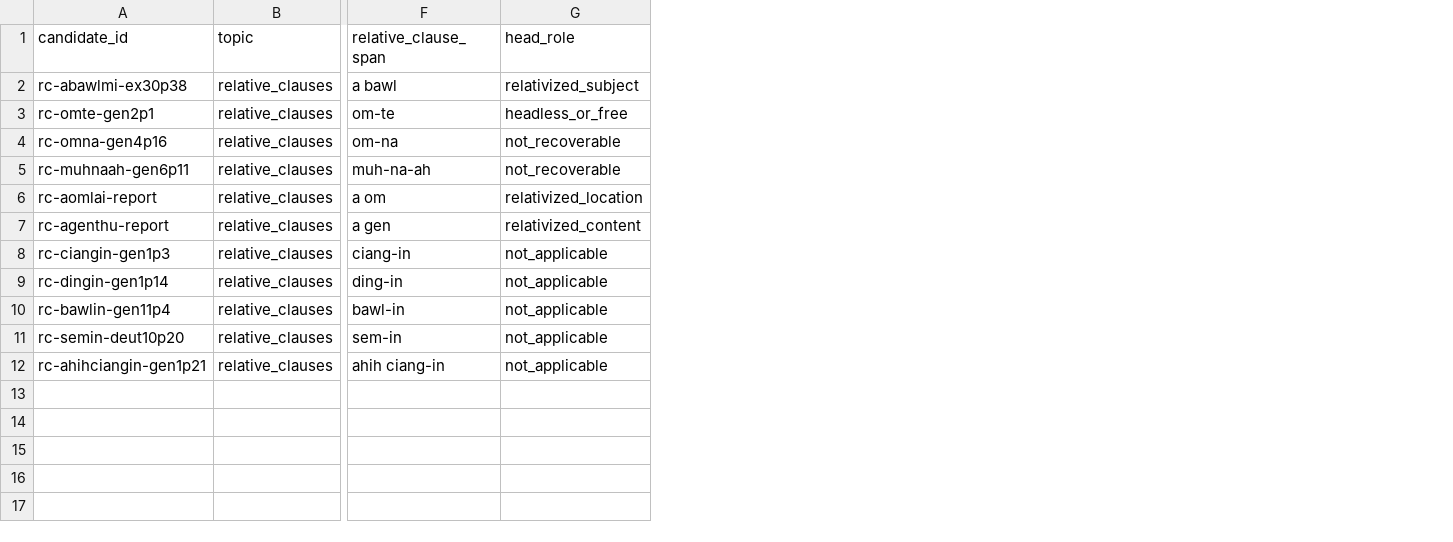
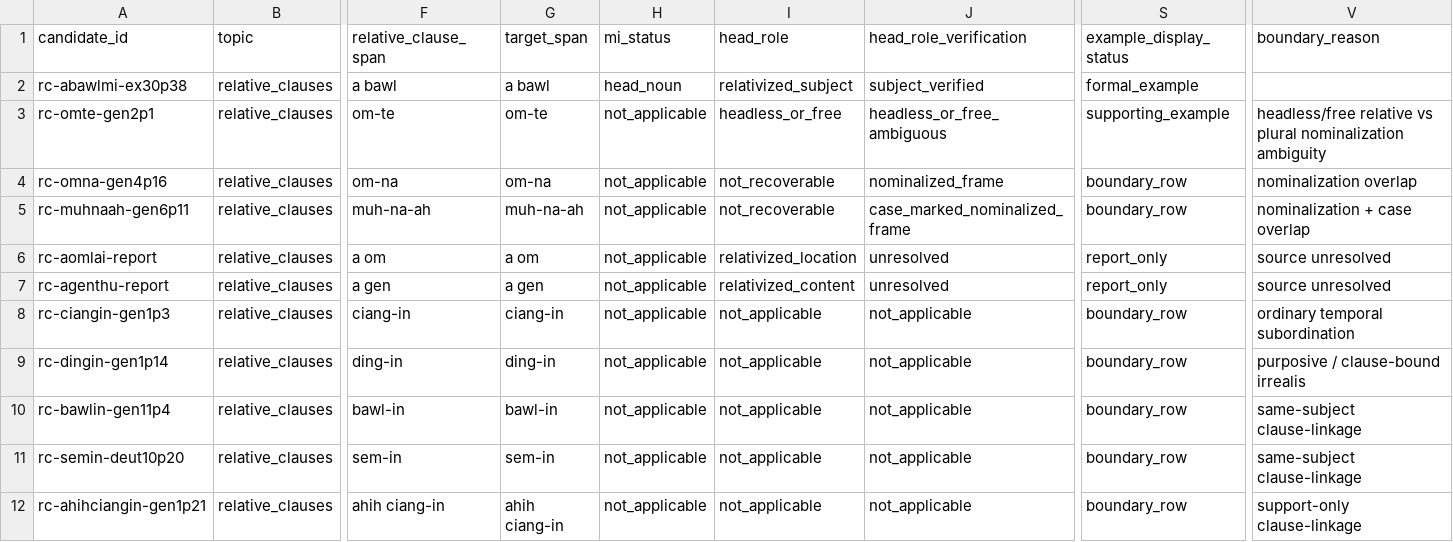
Before and after one commit to nh36/kuki-chin-corpus, a TSV file: output/publication_review/candidates_relative_clauses.tsv, drawn as a sheet; only a part is shown, gaps mark what is left out; the diff names each change by its address in the sheet, - before the commit and + after, or states it on an @@ line.

```diff
--- a/output/publication_review/candidates_relative_clauses.tsv
+++ b/output/publication_review/candidates_relative_clauses.tsv
+column G (target_span), rows 2-12: a bawl | om-te | om-na | muh-na-ah | a om | a gen | ciang-in | ding-in | bawl-in | sem-in | ahih ciang-in
+column H (mi_status), rows 2-12: head_noun | not_applicable | not_applicable | not_applicable | not_applicable | not_applicable | not_applicable | not_applicable | not_applicable | not_applicable | not_applicable
+column J (head_role_verification), rows 2-12: subject_verified | headless_or_free_ambiguous | nominalized_frame | case_marked_nominalized_frame | unresolved | unresolved | not_applicable | not_applicable | not_applicable | not_applicable | not_applicable
+column S (example_display_status), rows 2-12: formal_example | supporting_example | boundary_row | boundary_row | report_only | report_only | boundary_row | boundary_row | boundary_row | boundary_row | boundary_row
+column V (boundary_reason), rows 3-12: headless/free relative vs plural nominalization ambiguity | nominalization overlap | nominalization + case overlap | source unresolved | source unresolved | ordinary temporal subordination | purposive / clause-bound irrealis | same-subject clause-linkage | same-subject clause-linkage | support-only clause-linkage
```
Also changed, not shown: 13 other files.
